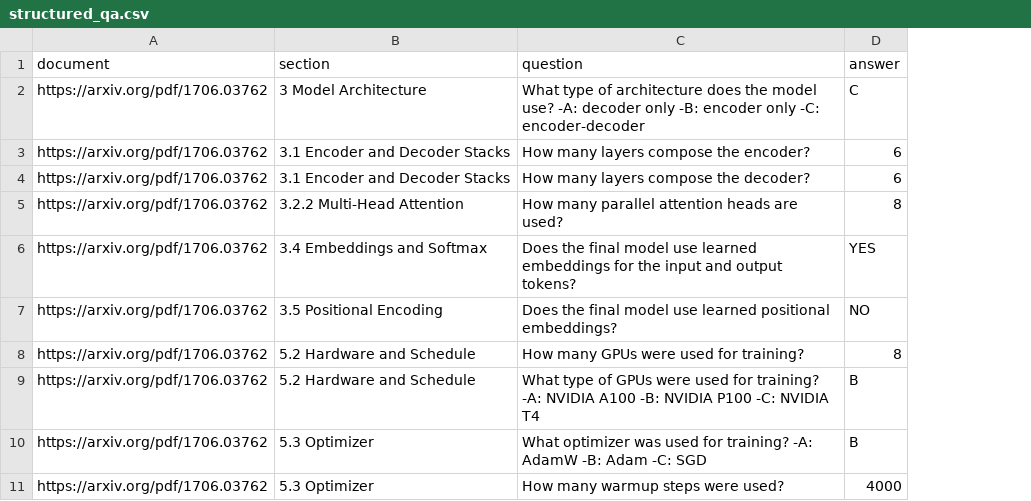
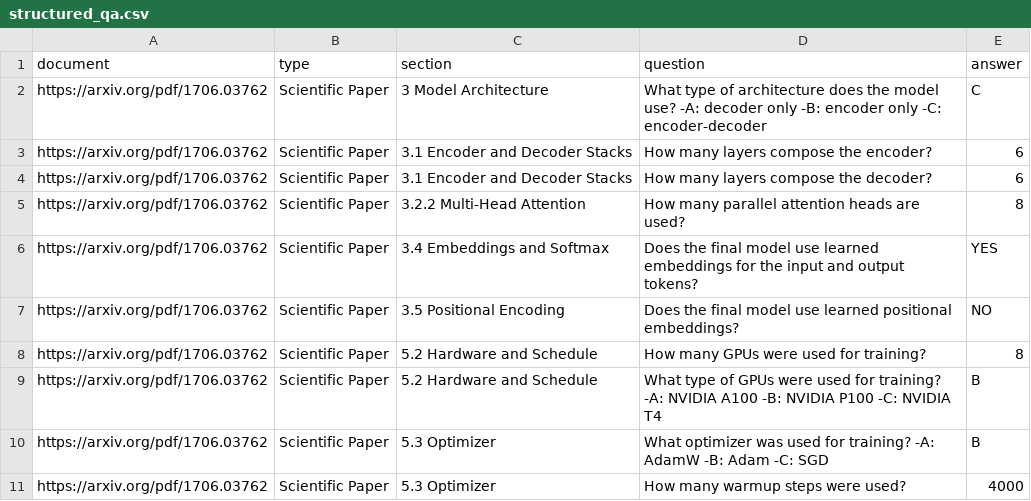
Before and after one commit to mozilla-ai/structured-qa, a CSV file: benchmark/structured_qa.csv, drawn as a sheet; only a part is shown; the diff names each change by its address in the sheet, - before the commit and + after, or states it on an @@ line.

Commit message:
Update with type

```diff
--- a/benchmark/structured_qa.csv
+++ b/benchmark/structured_qa.csv
+column B (type), rows 2-11: all Scientific Paper
```
